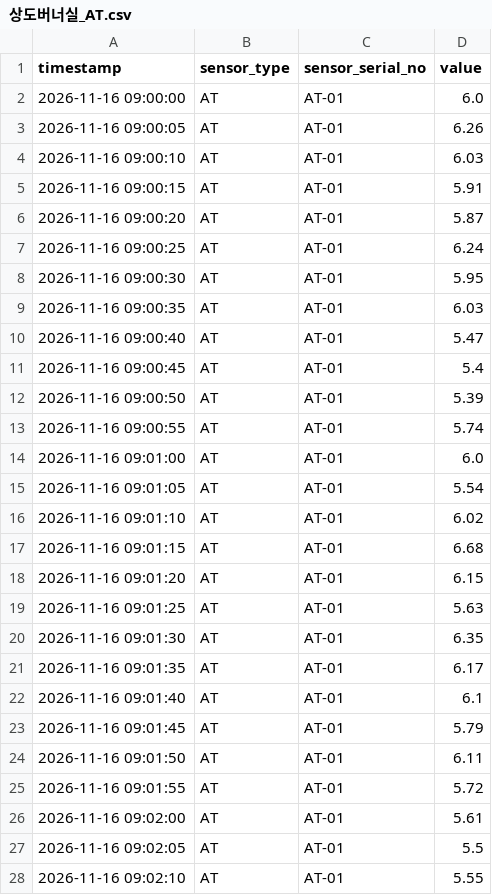
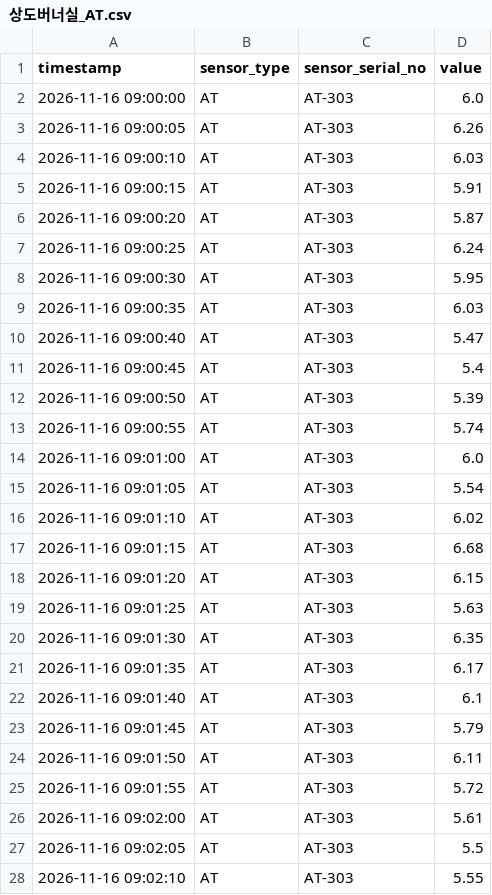
Before and after one commit to easycd/ArgOS, a CSV file: factory/raw-data/scenario/topcoat/상도버너실_AT.csv, drawn as a sheet; only a part is shown; the diff covers the shown part only.

```diff
--- a/factory/raw-data/scenario/topcoat/상도버너실_AT.csv
+++ b/factory/raw-data/scenario/topcoat/상도버너실_AT.csv
@@ -1,28 +1,28 @@
 timestamp,sensor_type,sensor_serial_no,value
-2026-11-16 09:00:00,AT,AT-01,6.0
-2026-11-16 09:00:05,AT,AT-01,6.26
-2026-11-16 09:00:10,AT,AT-01,6.03
-2026-11-16 09:00:15,AT,AT-01,5.91
-2026-11-16 09:00:20,AT,AT-01,5.87
-2026-11-16 09:00:25,AT,AT-01,6.24
-2026-11-16 09:00:30,AT,AT-01,5.95
-2026-11-16 09:00:35,AT,AT-01,6.03
-2026-11-16 09:00:40,AT,AT-01,5.47
-2026-11-16 09:00:45,AT,AT-01,5.4
-2026-11-16 09:00:50,AT,AT-01,5.39
-2026-11-16 09:00:55,AT,AT-01,5.74
-2026-11-16 09:01:00,AT,AT-01,6.0
-2026-11-16 09:01:05,AT,AT-01,5.54
-2026-11-16 09:01:10,AT,AT-01,6.02
-2026-11-16 09:01:15,AT,AT-01,6.68
-2026-11-16 09:01:20,AT,AT-01,6.15
-2026-11-16 09:01:25,AT,AT-01,5.63
-2026-11-16 09:01:30,AT,AT-01,6.35
-2026-11-16 09:01:35,AT,AT-01,6.17
-2026-11-16 09:01:40,AT,AT-01,6.1
-2026-11-16 09:01:45,AT,AT-01,5.79
-2026-11-16 09:01:50,AT,AT-01,6.11
-2026-11-16 09:01:55,AT,AT-01,5.72
-2026-11-16 09:02:00,AT,AT-01,5.61
-2026-11-16 09:02:05,AT,AT-01,5.5
-2026-11-16 09:02:10,AT,AT-01,5.55
+2026-11-16 09:00:00,AT,AT-303,6.0
+2026-11-16 09:00:05,AT,AT-303,6.26
+2026-11-16 09:00:10,AT,AT-303,6.03
+2026-11-16 09:00:15,AT,AT-303,5.91
+2026-11-16 09:00:20,AT,AT-303,5.87
+2026-11-16 09:00:25,AT,AT-303,6.24
+2026-11-16 09:00:30,AT,AT-303,5.95
+2026-11-16 09:00:35,AT,AT-303,6.03
+2026-11-16 09:00:40,AT,AT-303,5.47
+2026-11-16 09:00:45,AT,AT-303,5.4
+2026-11-16 09:00:50,AT,AT-303,5.39
+2026-11-16 09:00:55,AT,AT-303,5.74
+2026-11-16 09:01:00,AT,AT-303,6.0
+2026-11-16 09:01:05,AT,AT-303,5.54
+2026-11-16 09:01:10,AT,AT-303,6.02
+2026-11-16 09:01:15,AT,AT-303,6.68
+2026-11-16 09:01:20,AT,AT-303,6.15
+2026-11-16 09:01:25,AT,AT-303,5.63
+2026-11-16 09:01:30,AT,AT-303,6.35
+2026-11-16 09:01:35,AT,AT-303,6.17
+2026-11-16 09:01:40,AT,AT-303,6.1
+2026-11-16 09:01:45,AT,AT-303,5.79
+2026-11-16 09:01:50,AT,AT-303,6.11
+2026-11-16 09:01:55,AT,AT-303,5.72
+2026-11-16 09:02:00,AT,AT-303,5.61
+2026-11-16 09:02:05,AT,AT-303,5.5
+2026-11-16 09:02:10,AT,AT-303,5.55
```
Also changed, not shown: 34 edited cells elsewhere in this file, factory/raw-data/scenario/electrodeposition/전착건조로_TE.csv, factory/raw-data/scenario/electrodeposition/전착배기팬_IT.csv, 4 other files.
